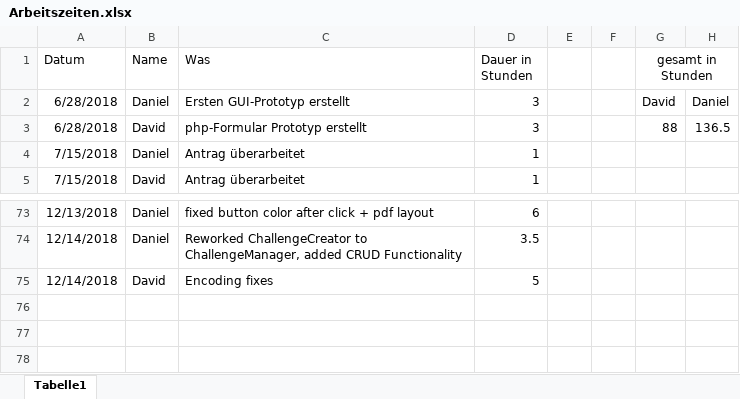
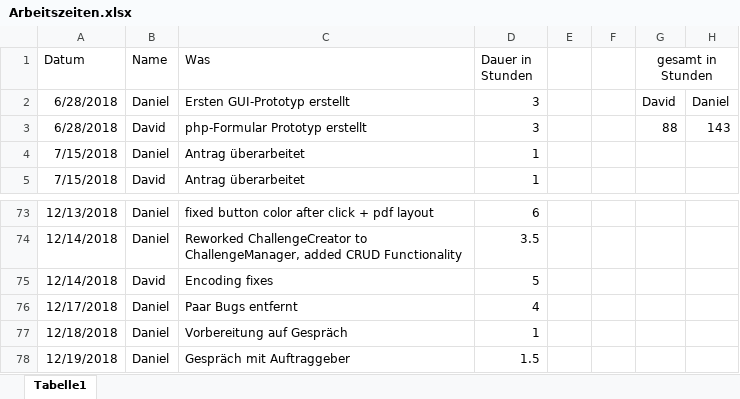
Before and after one commit to 1819-diplomarbeiten/1819-5ahif-da-ruderverein-ister-dreamteam, an Excel workbook: Organisatorisches/Arbeitszeiten.xlsx, sheet Tabelle1, drawn as a sheet; only a part is shown, gaps mark what is left out; values as stored, in another font and other column widths than the file's, no borders; the diff names each change by its address in the sheet, - before the commit and + after, or states it on an @@ line.

Commit message:
added work time

```diff
--- a/Organisatorisches/Arbeitszeiten.xlsx (sheet Tabelle1)
+++ b/Organisatorisches/Arbeitszeiten.xlsx (sheet Tabelle1)
-H3: 136.5
+H3: 143
+row 76: 12/17/2018 | Daniel | Paar Bugs entfernt | 4
+row 77: 12/18/2018 | Daniel | Vorbereitung auf Gespräch | 1
+row 78: 12/19/2018 | Daniel | Gespräch mit Auftraggeber | 1.5
```
